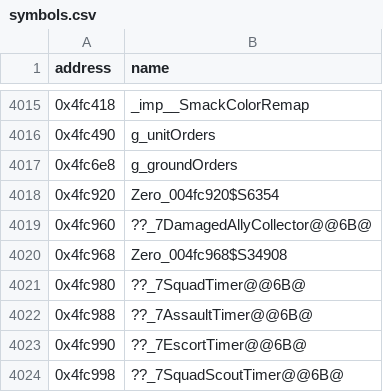
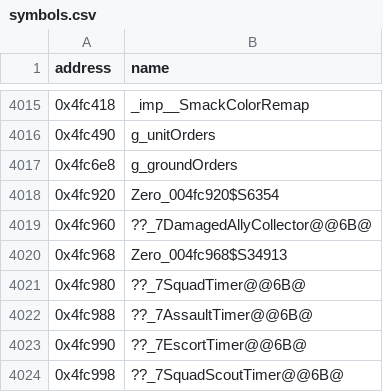
Before and after one commit to HectorBailey/byte-tactics, a CSV file: data/symbols.csv, drawn as a sheet; only a part is shown, gaps mark what is left out.

Commit message:
Update: Follow the static's new symbol id

```diff
--- a/data/symbols.csv
+++ b/data/symbols.csv
@@ -4019,3 +4019,3 @@ address,name
 0x4fc960,??_7DamagedAllyCollector@@6B@
-0x4fc968,Zero_004fc968$S34908
+0x4fc968,Zero_004fc968$S34913
 0x4fc980,??_7SquadTimer@@6B@
```
